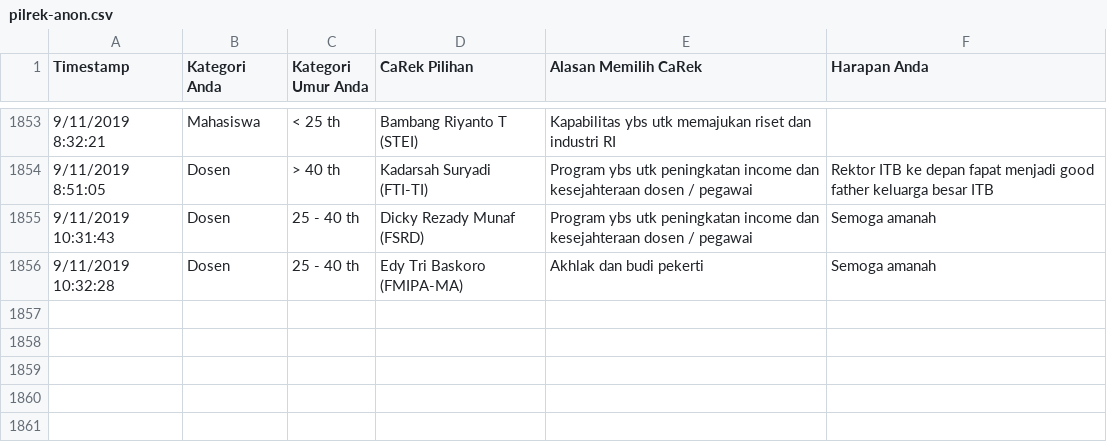
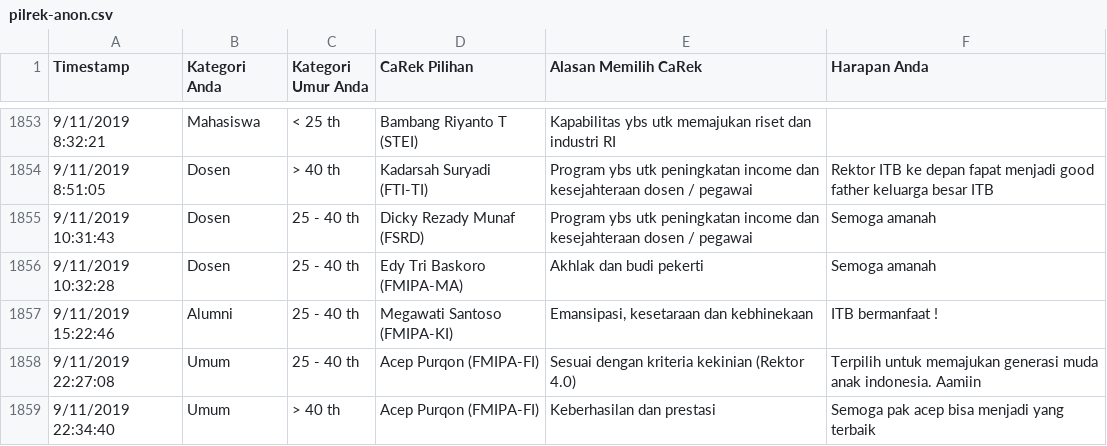
Before and after one commit to eueung/pilrek, a CSV file: pilrek-anon.csv, drawn as a sheet; only a part is shown, gaps mark what is left out; the diff names each change by its address in the sheet, - before the commit and + after, or states it on an @@ line.

```diff
--- a/pilrek-anon.csv
+++ b/pilrek-anon.csv
+row 1857: 9/11/2019 15:22:46 | Alumni | 25 - 40 th | Megawati Santoso (FMIPA-KI) | Emansipasi, kesetaraan dan kebhinekaan | ITB bermanfaat !
+row 1858: 9/11/2019 22:27:08 | Umum | 25 - 40 th | Acep Purqon (FMIPA-FI) | Sesuai dengan kriteria kekinian (Rektor 4.0) | Terpilih untuk memajukan generasi muda anak indonesia. Aamiin
+row 1859: 9/11/2019 22:34:40 | Umum | > 40 th | Acep Purqon (FMIPA-FI) | Keberhasilan dan prestasi | Semoga pak acep bisa menjadi yang terbaik
```
Also changed, not shown: pilrek.csv.
